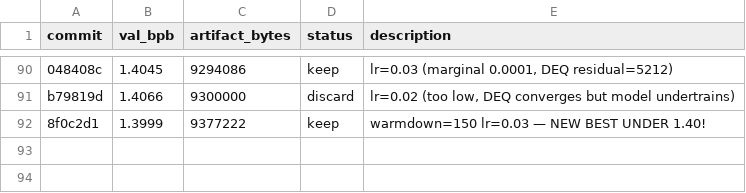
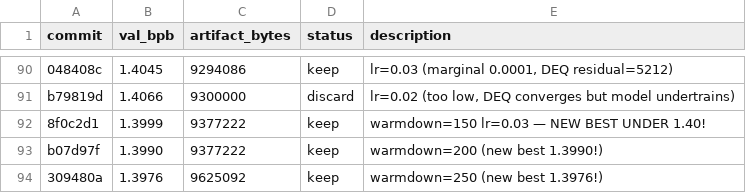
Before and after one commit to jzmyres/parameter-golf, a TSV file: experiments/results.tsv, drawn as a sheet; only a part is shown, gaps mark what is left out; the diff names each change by its address in the sheet, - before the commit and + after, or states it on an @@ line.

Commit message:
NEW BEST: val_bpb=1.3976! warmdown=250, lr=0.03

```diff
--- a/experiments/results.tsv
+++ b/experiments/results.tsv
+row 93: b07d97f | 1.3990 | 9377222 | keep | warmdown=200 (new best 1.3990!)
+row 94: 309480a | 1.3976 | 9625092 | keep | warmdown=250 (new best 1.3976!)
```
Also changed, not shown: 2 other files.
